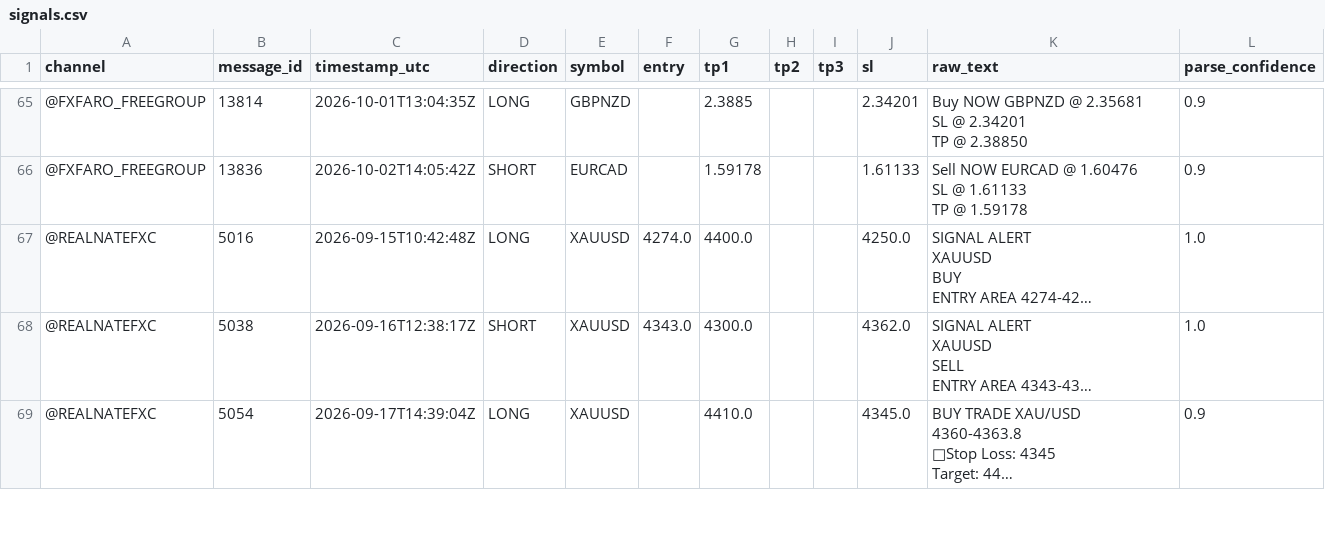
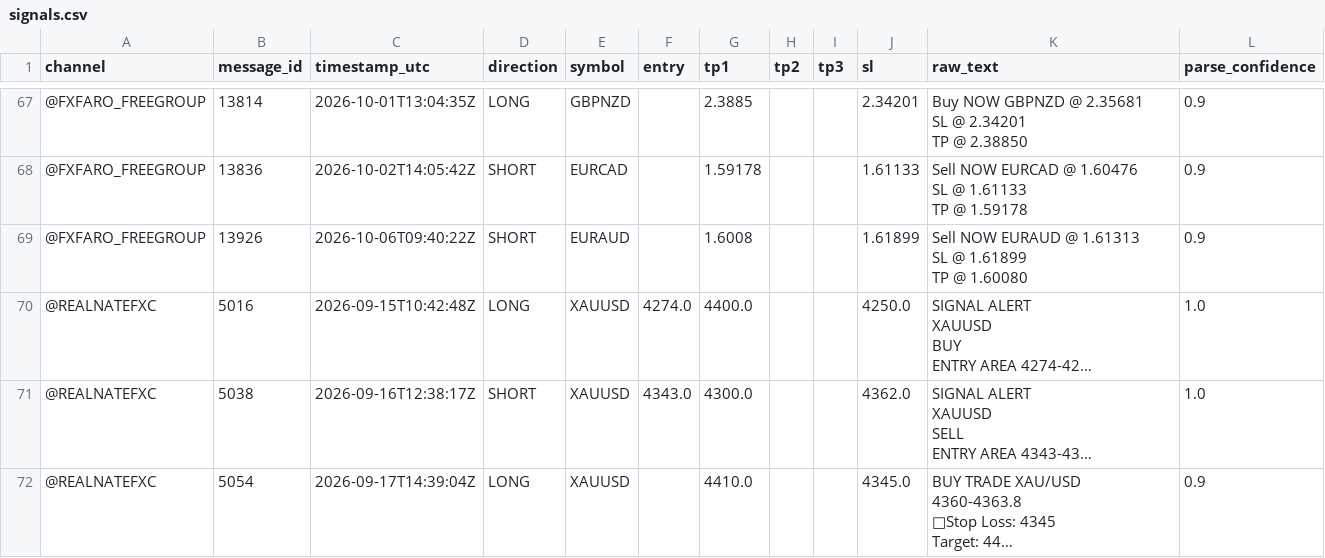
Before and after one commit to hallohallo2010-cmd/Signal-Backtesting-Ai-with-Telegram, a CSV file: signals.csv, drawn as a sheet; only a part is shown, gaps mark what is left out; long unchanged cells end in …; ↵ is a line break in a cell; the diff covers the shown part only; the diff names each change by its address in the sheet, - before the commit and + after, or states it on an @@ line.

```diff
--- a/signals.csv
+++ b/signals.csv
+row 69: @FXFARO_FREEGROUP | 13926 | 2026-10-06T09:40:22Z | SHORT | EURAUD |  | 1.6008 |  |  | 1.61899 | Sell NOW EURAUD @ 1.61313 ↵ SL @ 1.61899 ↵ TP @ 1.60080 | 0.9
```
Also changed, not shown: 7 added rows elsewhere in this file, near_misses.csv, scored.csv.
